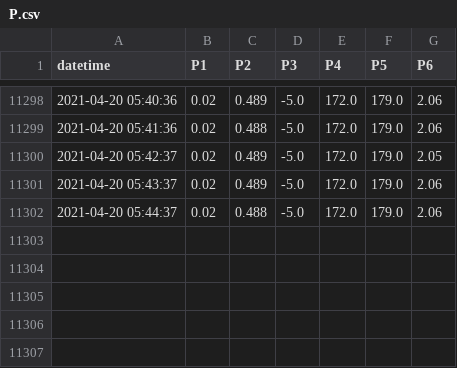
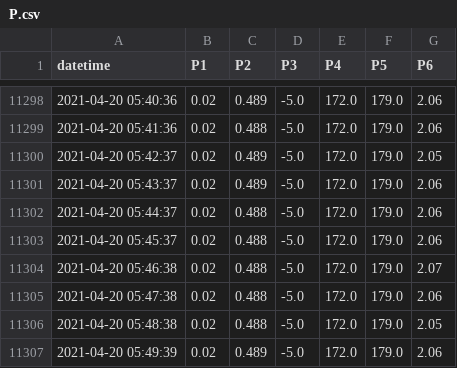
Before and after one commit to SciGEsN/SRC069, a CSV file: data/P.csv, drawn as a sheet; only a part is shown, gaps mark what is left out.

```diff
--- a/data/P.csv
+++ b/data/P.csv
@@ -11302 +11302,6 @@ datetime,P1,P2,P3,P4,P5,P6
 2021-04-20 05:44:37,0.02,0.488,-5.0,172.0,179.0,2.06
+2021-04-20 05:45:37,0.02,0.488,-5.0,172.0,179.0,2.06
+2021-04-20 05:46:38,0.02,0.488,-5.0,172.0,179.0,2.07
+2021-04-20 05:47:38,0.02,0.488,-5.0,172.0,179.0,2.06
+2021-04-20 05:48:38,0.02,0.488,-5.0,172.0,179.0,2.05
+2021-04-20 05:49:39,0.02,0.489,-5.0,172.0,179.0,2.06
```
Also changed, not shown: data/T1.csv, data/T2.csv, 8 other files.
